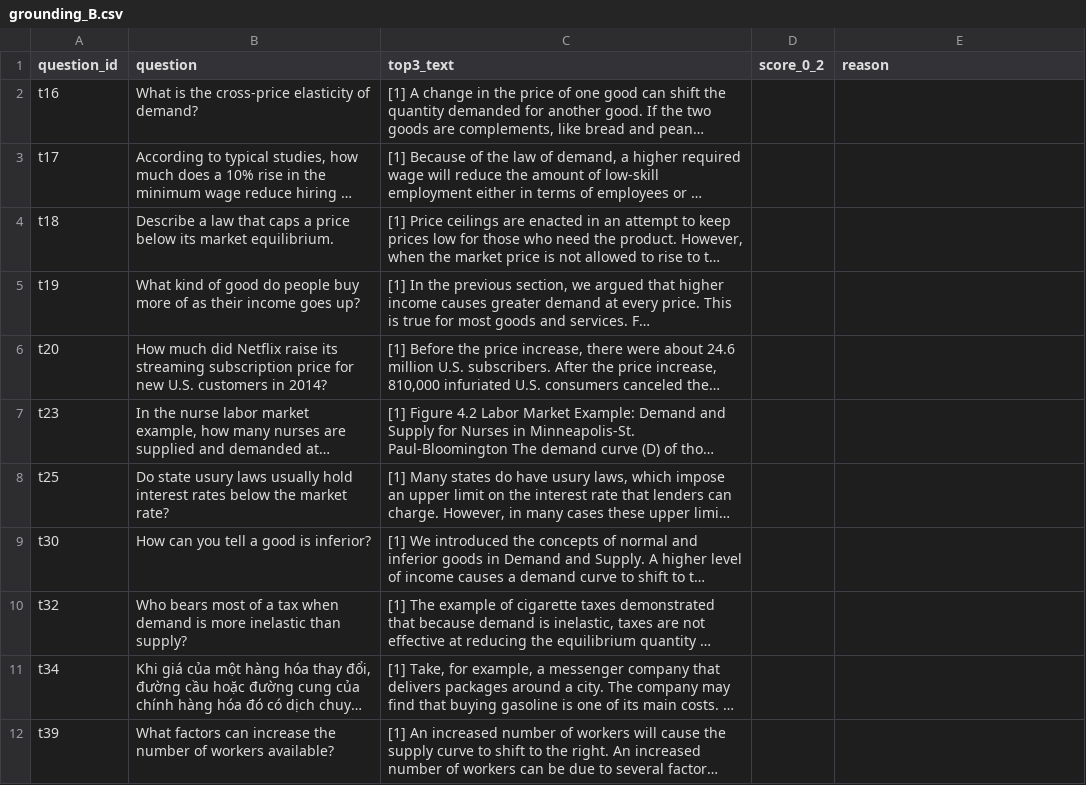
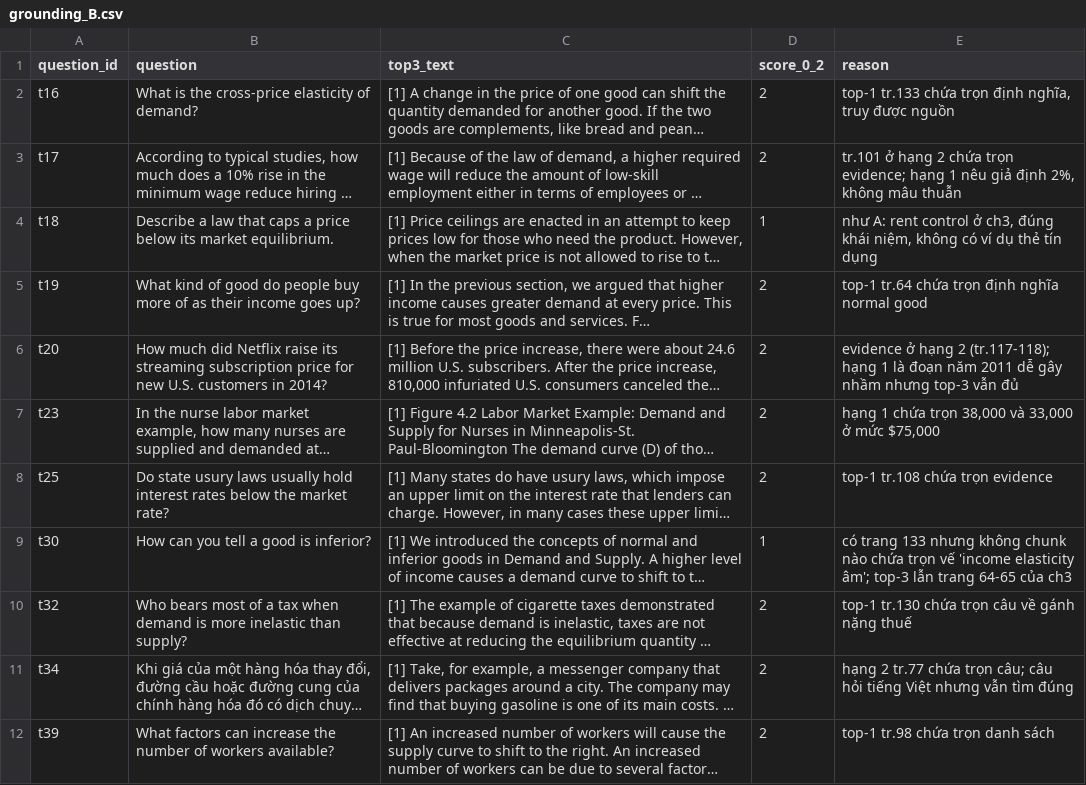
Before and after one commit to buiductuan2884-max/K5-L3B-DAY06-BuiDucTuan-2A202603902-DataIngestion, a CSV file: starter/results/audit/grounding_B.csv, drawn as a sheet; long unchanged cells end in …; the diff names each change by its address in the sheet, - before the commit and + after, or states it on an @@ line.

```diff
--- a/starter/results/audit/grounding_B.csv
+++ b/starter/results/audit/grounding_B.csv
-D2:D3 (score_0_2): (empty)
+D2:D3 (score_0_2): 2
-E2 (reason): (empty)
+E2 (reason): top-1 tr.133 chứa trọn định nghĩa, truy được nguồn
-E3 (reason): (empty)
+E3 (reason): tr.101 ở hạng 2 chứa trọn evidence; hạng 1 nêu giả định 2%, không mâu thuẫn
-D4 (score_0_2): (empty)
+D4 (score_0_2): 1
-E4 (reason): (empty)
+E4 (reason): như A: rent control ở ch3, đúng khái niệm, không có ví dụ thẻ tín dụng
-D5:D8 (score_0_2): (empty)
+D5:D8 (score_0_2): 2
-E5 (reason): (empty)
+E5 (reason): top-1 tr.64 chứa trọn định nghĩa normal good
-E6 (reason): (empty)
+E6 (reason): evidence ở hạng 2 (tr.117-118); hạng 1 là đoạn năm 2011 dễ gây nhầm nhưng top-3 vẫn đủ
-E7 (reason): (empty)
+E7 (reason): hạng 1 chứa trọn 38,000 và 33,000 ở mức $75,000
-E8 (reason): (empty)
+E8 (reason): top-1 tr.108 chứa trọn evidence
-D9 (score_0_2): (empty)
+D9 (score_0_2): 1
-E9 (reason): (empty)
+E9 (reason): có trang 133 nhưng không chunk nào chứa trọn vế 'income elasticity âm'; top-3 lẫn trang 64-65 của ch3
-D10:D12 (score_0_2): (empty)
+D10:D12 (score_0_2): 2
-E10 (reason): (empty)
+E10 (reason): top-1 tr.130 chứa trọn câu về gánh nặng thuế
-E11 (reason): (empty)
+E11 (reason): hạng 2 tr.77 chứa trọn câu; câu hỏi tiếng Việt nhưng vẫn tìm đúng
-E12 (reason): (empty)
+E12 (reason): top-1 tr.98 chứa trọn danh sách
```
Also changed, not shown: starter/results/audit/coherence_A.csv, starter/results/audit/coherence_B.csv, 8 other files.
